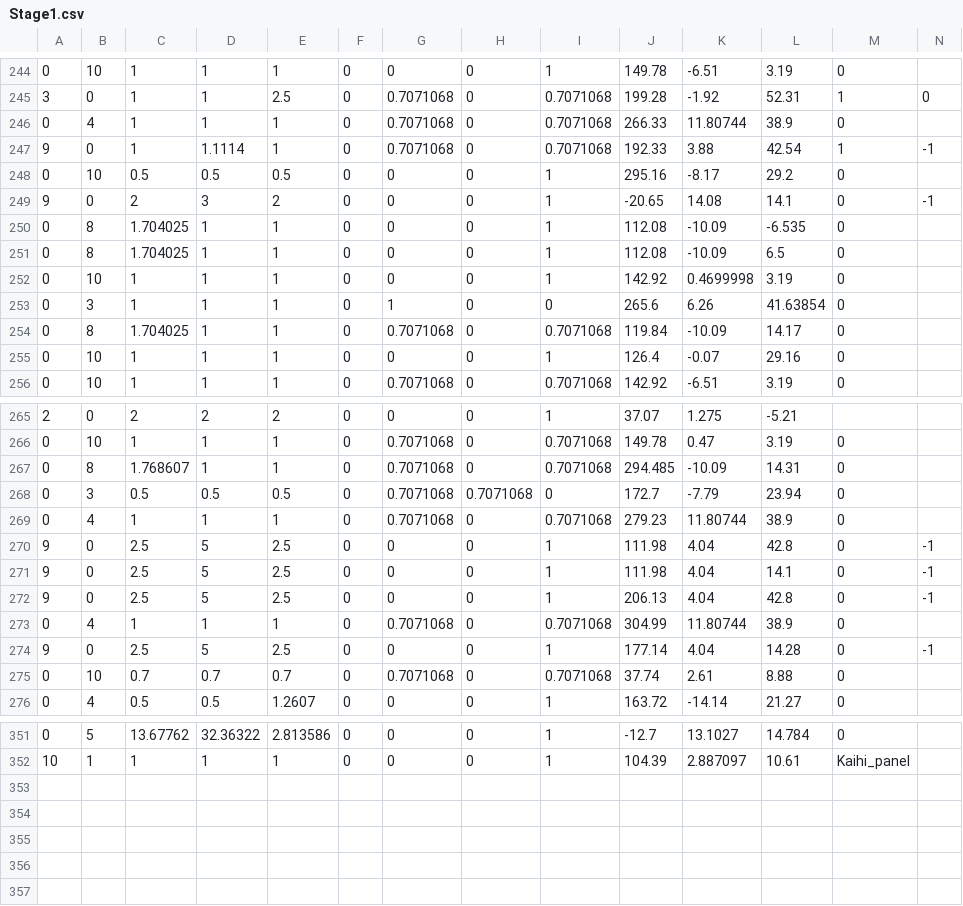
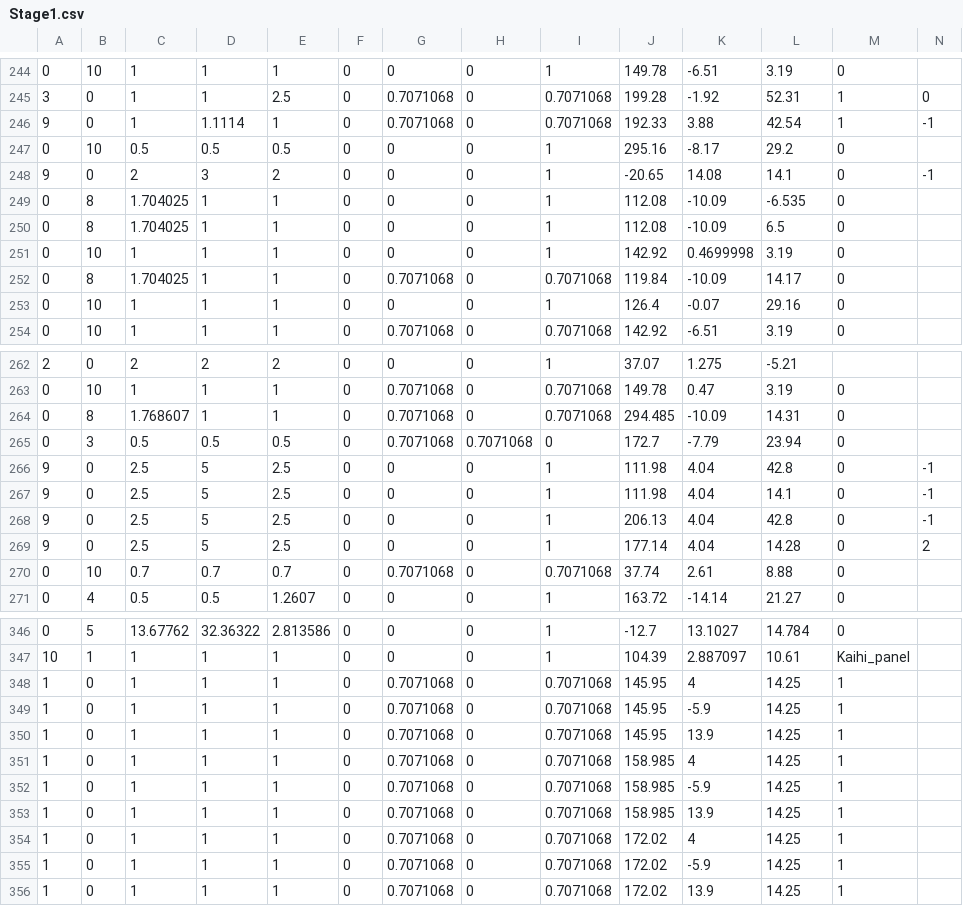
Before and after one commit to wizgame2023/StageCreationTool, a CSV file: Stage1.csv, drawn as a sheet; only a part is shown, gaps mark what is left out; the diff covers the shown part only.

```diff
--- a/Stage1.csv
+++ b/Stage1.csv
@@ -245,3 +245,2 @@
 3,0,1,1,2.5,0,0.7071068,0,0.7071068,199.28,-1.92,52.31,1,0
-0,4,1,1,1,0,0.7071068,0,0.7071068,266.33,11.80744,38.9,0
 9,0,1,1.1114,1,0,0.7071068,0,0.7071068,192.33,3.88,42.54,1,-1
@@ -252,3 +251,2 @@
 0,10,1,1,1,0,0,0,1,142.92,0.4699998,3.19,0
-0,3,1,1,1,0,1,0,0,265.6,6.26,41.63854,0
 0,8,1.704025,1,1,0,0.7071068,0,0.7071068,119.84,-10.09,14.17,0
@@ -268,3 +265,2 @@
 0,3,0.5,0.5,0.5,0,0.7071068,0.7071068,0,172.7,-7.79,23.94,0
-0,4,1,1,1,0,0.7071068,0,0.7071068,279.23,11.80744,38.9,0
 9,0,2.5,5,2.5,0,0,0,1,111.98,4.04,42.8,0,-1
@@ -272,4 +268,3 @@
 9,0,2.5,5,2.5,0,0,0,1,206.13,4.04,42.8,0,-1
-0,4,1,1,1,0,0.7071068,0,0.7071068,304.99,11.80744,38.9,0
-9,0,2.5,5,2.5,0,0,0,1,177.14,4.04,14.28,0,-1
+9,0,2.5,5,2.5,0,0,0,1,177.14,4.04,14.28,0,2
 0,10,0.7,0.7,0.7,0,0.7071068,0,0.7071068,37.74,2.61,8.88,0
@@ -352 +347,10 @@
 10,1,1,1,1,0,0,0,1,104.39,2.887097,10.61,Kaihi_panel
+1,0,1,1,1,0,0.7071068,0,0.7071068,145.95,4,14.25,1
+1,0,1,1,1,0,0.7071068,0,0.7071068,145.95,-5.9,14.25,1
+1,0,1,1,1,0,0.7071068,0,0.7071068,145.95,13.9,14.25,1
+1,0,1,1,1,0,0.7071068,0,0.7071068,158.985,4,14.25,1
+1,0,1,1,1,0,0.7071068,0,0.7071068,158.985,-5.9,14.25,1
+1,0,1,1,1,0,0.7071068,0,0.7071068,158.985,13.9,14.25,1
+1,0,1,1,1,0,0.7071068,0,0.7071068,172.02,4,14.25,1
+1,0,1,1,1,0,0.7071068,0,0.7071068,172.02,-5.9,14.25,1
+1,0,1,1,1,0,0.7071068,0,0.7071068,172.02,13.9,14.25,1
```
Also changed, not shown: 1 removed row and 3 edited cells elsewhere in this file, Stage2.csv, Stage3.csv, 7 other files.
